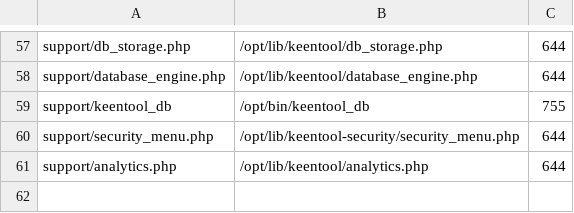
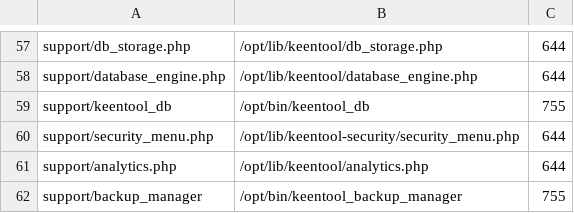
Before and after one commit to mattheweli/KeenTool, a TSV file: suite/INSTALL.tsv, drawn as a sheet; only a part is shown, gaps mark what is left out; the diff names each change by its address in the sheet, - before the commit and + after, or states it on an @@ line.

Commit message:
Add backup inventory and opt-in retention management

```diff
--- a/suite/INSTALL.tsv
+++ b/suite/INSTALL.tsv
+row 62: support/backup_manager | /opt/bin/keentool_backup_manager | 755
```
Also changed, not shown: 11 other files.
